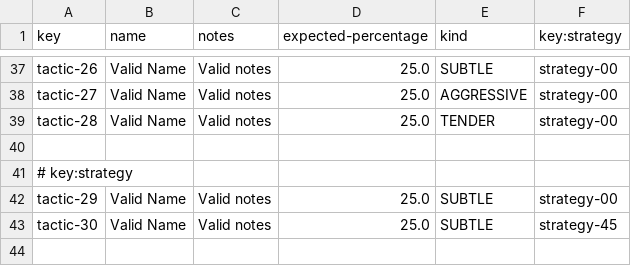
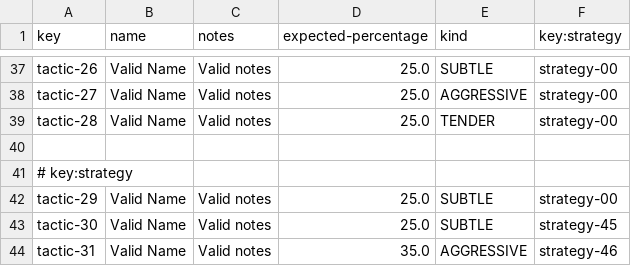
Before and after one commit to DP2-G021/Acme-Starters-C, a CSV file: src/main/resources/WEB-INF/data/sample/batch-01/tactic.csv, drawn as a sheet; only a part is shown, gaps mark what is left out; the diff names each change by its address in the sheet, - before the commit and + after, or states it on an @@ line.

Commit message:
chore(sample-data): add tactic for fundraiser2 strategy

```diff
--- a/src/main/resources/WEB-INF/data/sample/batch-01/tactic.csv
+++ b/src/main/resources/WEB-INF/data/sample/batch-01/tactic.csv
+row 44: tactic-31 | Valid Name | Valid notes | 35.0 | AGGRESSIVE | strategy-46
```
